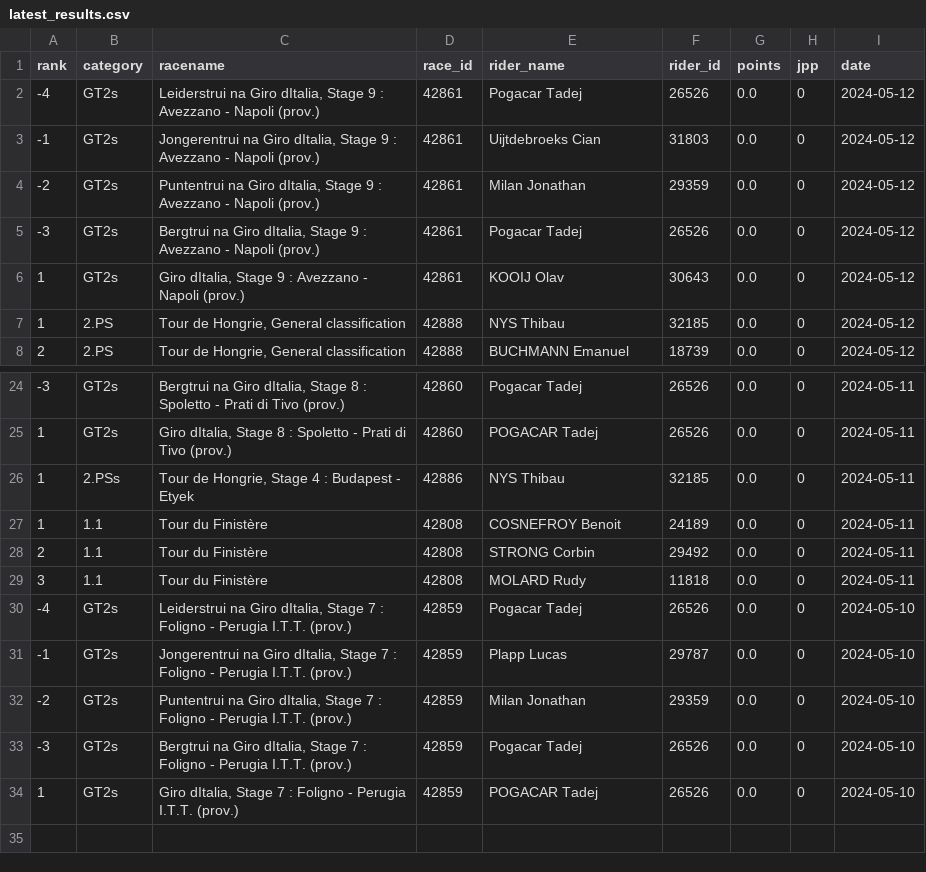
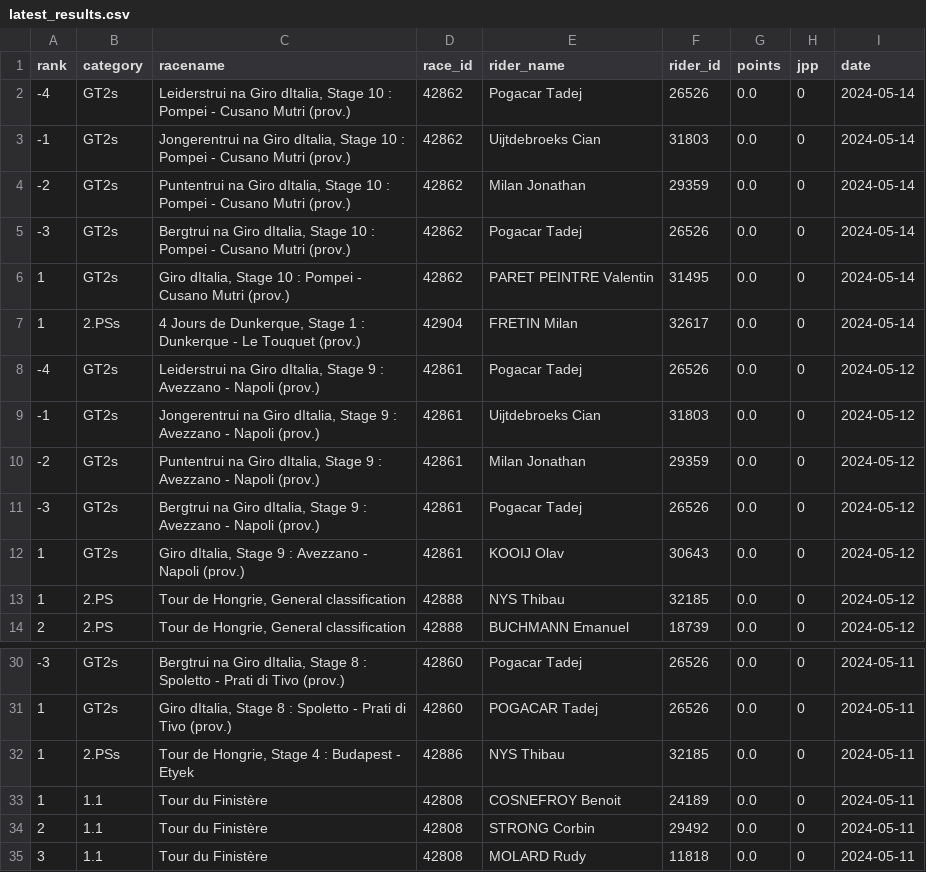
Before and after one commit to wijnandb/wielerspel2024, a CSV file: _data/latest_results.csv, drawn as a sheet; only a part is shown, gaps mark what is left out; removed rows and columns are numbered as before the commit, all else as after; the diff names each change by its address in the sheet, - before the commit and + after, or states it on an @@ line.

```diff
--- a/_data/latest_results.csv
+++ b/_data/latest_results.csv
+row 2: -4 | GT2s | Leiderstrui na Giro dItalia, Stage 10 : Pompei - Cusano Mutri (prov.) | 42862 | Pogacar Tadej | 26526 | 0.0 | 0 | 2024-05-14
+row 3: -1 | GT2s | Jongerentrui na Giro dItalia, Stage 10 : Pompei - Cusano Mutri (prov.) | 42862 | Uijtdebroeks Cian | 31803 | 0.0 | 0 | 2024-05-14
+row 4: -2 | GT2s | Puntentrui na Giro dItalia, Stage 10 : Pompei - Cusano Mutri (prov.) | 42862 | Milan Jonathan | 29359 | 0.0 | 0 | 2024-05-14
+row 5: -3 | GT2s | Bergtrui na Giro dItalia, Stage 10 : Pompei - Cusano Mutri (prov.) | 42862 | Pogacar Tadej | 26526 | 0.0 | 0 | 2024-05-14
+row 6: 1 | GT2s | Giro dItalia, Stage 10 : Pompei - Cusano Mutri (prov.) | 42862 | PARET PEINTRE Valentin | 31495 | 0.0 | 0 | 2024-05-14
+row 7: 1 | 2.PSs | 4 Jours de Dunkerque, Stage 1 : Dunkerque - Le Touquet (prov.) | 42904 | FRETIN Milan | 32617 | 0.0 | 0 | 2024-05-14
-row 30: -4 | GT2s | Leiderstrui na Giro dItalia, Stage 7 : Foligno - Perugia I.T.T. (prov.) | 42859 | Pogacar Tadej | 26526 | 0.0 | 0 | 2024-05-10
-row 31: -1 | GT2s | Jongerentrui na Giro dItalia, Stage 7 : Foligno - Perugia I.T.T. (prov.) | 42859 | Plapp Lucas | 29787 | 0.0 | 0 | 2024-05-10
-row 32: -2 | GT2s | Puntentrui na Giro dItalia, Stage 7 : Foligno - Perugia I.T.T. (prov.) | 42859 | Milan Jonathan | 29359 | 0.0 | 0 | 2024-05-10
-row 33: -3 | GT2s | Bergtrui na Giro dItalia, Stage 7 : Foligno - Perugia I.T.T. (prov.) | 42859 | Pogacar Tadej | 26526 | 0.0 | 0 | 2024-05-10
-row 34: 1 | GT2s | Giro dItalia, Stage 7 : Foligno - Perugia I.T.T. (prov.) | 42859 | POGACAR Tadej | 26526 | 0.0 | 0 | 2024-05-10
```
Also changed, not shown: _data/all_results.csv.
